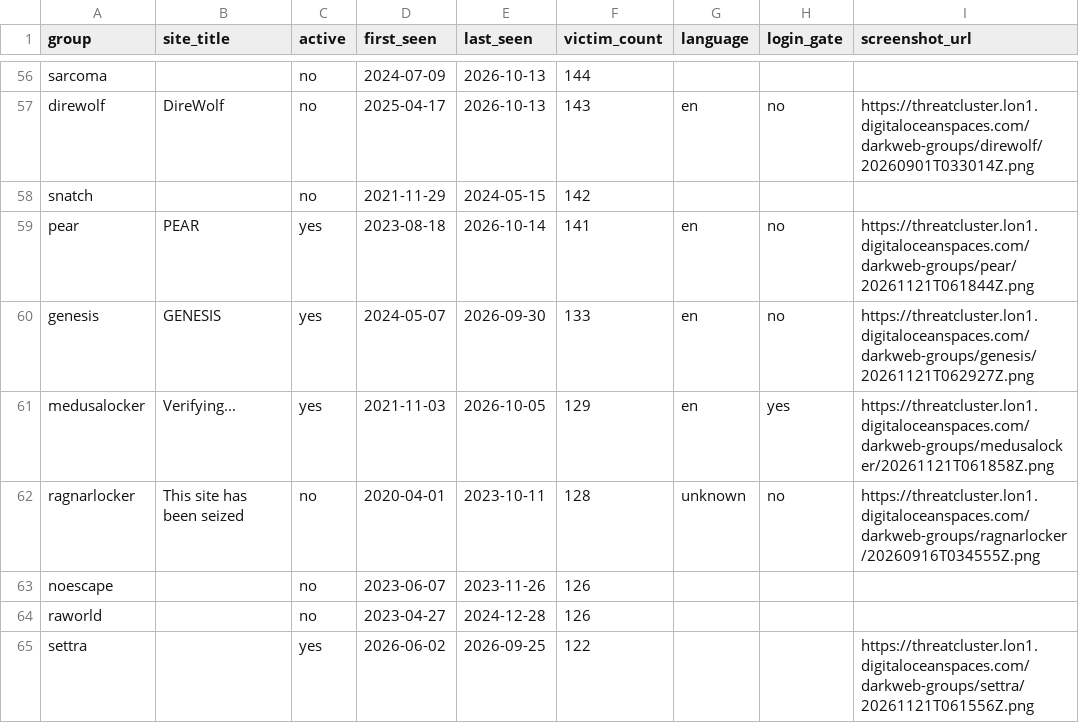
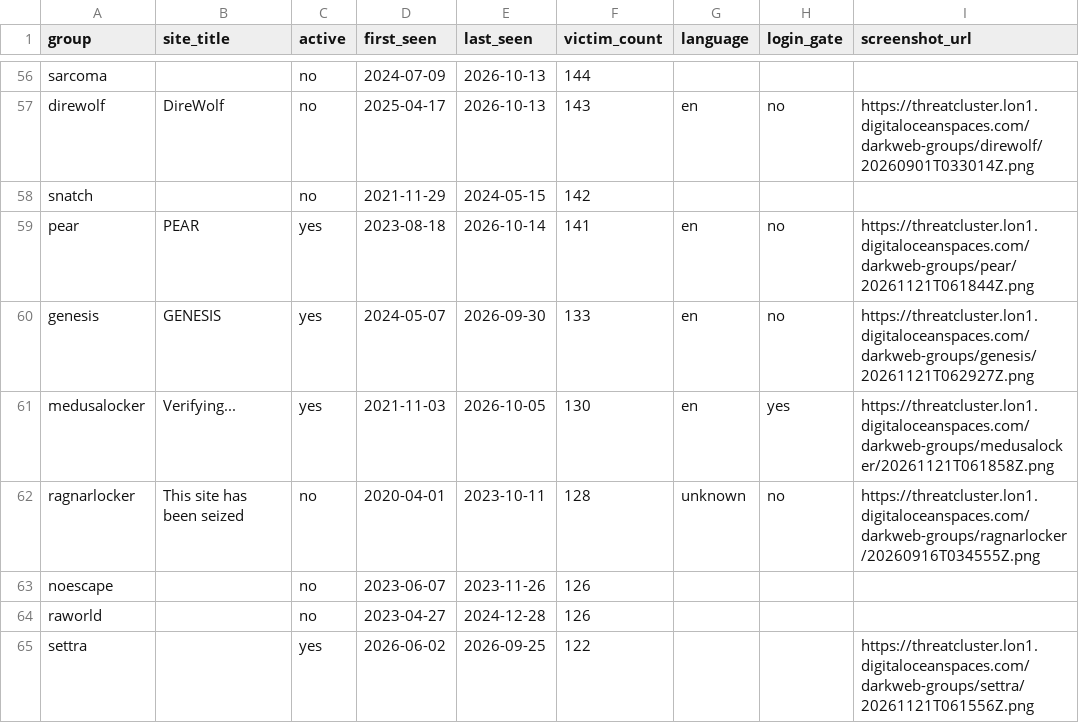
Before and after one commit to Jam0k/Ransomware-Intel, a CSV file: data/groups.csv, drawn as a sheet; only a part is shown, gaps mark what is left out; the diff covers the shown part only; the diff names each change by its address in the sheet, - before the commit and + after, or states it on an @@ line.

```diff
--- a/data/groups.csv
+++ b/data/groups.csv
-F61 (victim_count): 129
+F61 (victim_count): 130
```
Also changed, not shown: 7 added rows, 7 removed rows and 25 edited cells elsewhere in this file, data/onions.csv, data/victims.csv, 3 other files.
